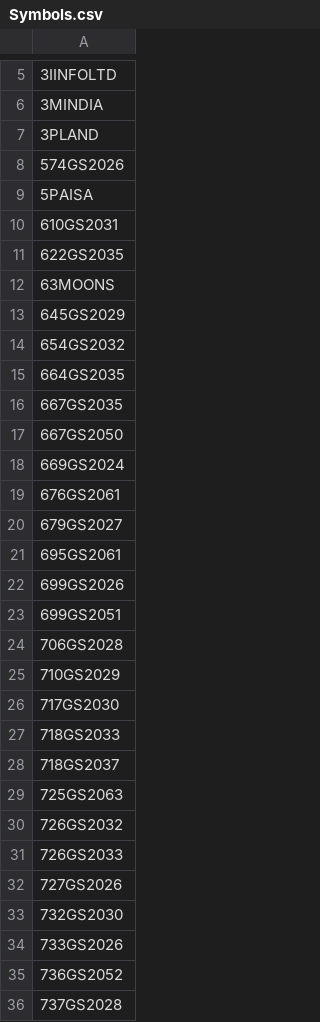
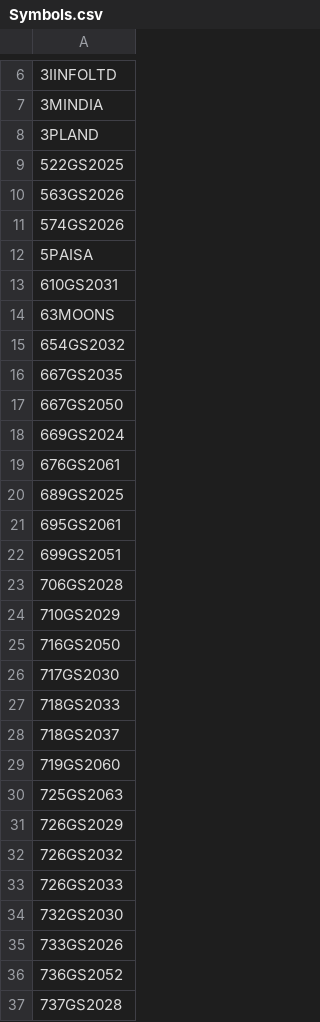
Before and after one commit to nikunjbaheti/NSE-Insider-Trading, a CSV file: Symbols.csv, drawn as a sheet; only a part is shown, gaps mark what is left out; removed rows and columns are numbered as before the commit, all else as after; the diff covers the shown part only; the diff names each change by its address in the sheet, - before the commit and + after, or states it on an @@ line.

Commit message:
Update Symbols.csv

```diff
--- a/Symbols.csv
+++ b/Symbols.csv
+row 9: 522GS2025
+row 10: 563GS2026
-row 11: 622GS2035
-row 13: 645GS2029
-row 15: 664GS2035
-A20: 679GS2027
+A20: 689GS2025
-row 22: 699GS2026
+row 25: 716GS2050
+row 29: 719GS2060
+row 31: 726GS2029
-row 32: 727GS2026
```
Also changed, not shown: 34 added rows, 30 removed rows and 3 edited cells elsewhere in this file.
